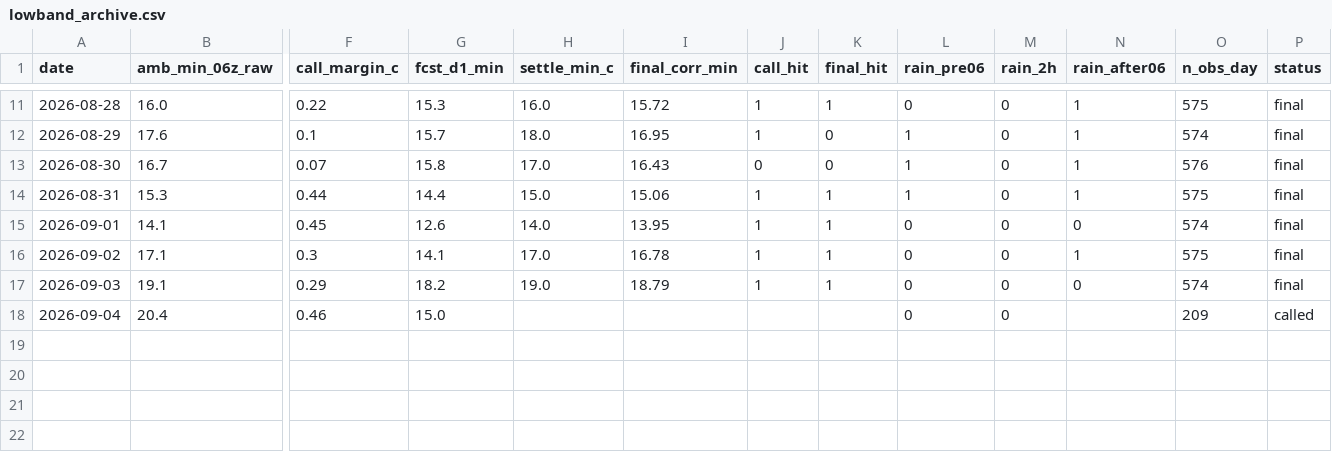
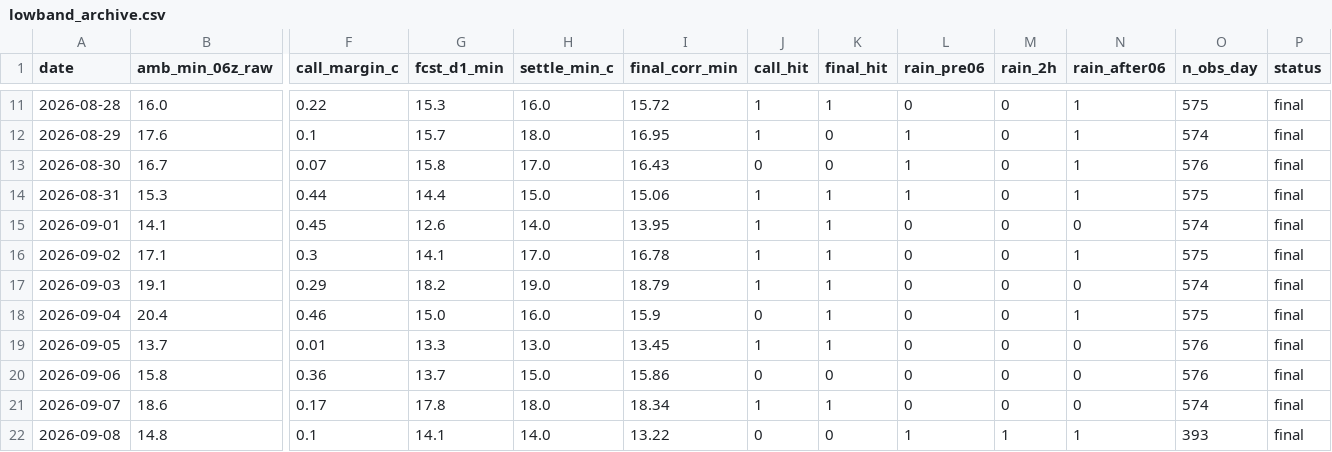
Before and after one commit to Shin00b1/london-weather-bot, a CSV file: data/live/lowband_archive.csv, drawn as a sheet; only a part is shown, gaps mark what is left out; rows hold the shown columns only; the diff names each change by its address in the sheet, - before the commit and + after, or states it on an @@ line.

```diff
--- a/data/live/lowband_archive.csv
+++ b/data/live/lowband_archive.csv
-H18 (settle_min_c): (empty)
+H18 (settle_min_c): 16.0
-I18 (final_corr_min): (empty)
+I18 (final_corr_min): 15.9
-J18 (call_hit): (empty)
+J18 (call_hit): 0
-K18 (final_hit): (empty)
+K18 (final_hit): 1
-N18 (rain_after06): (empty)
+N18 (rain_after06): 1
-O18 (n_obs_day): 209
+O18 (n_obs_day): 575
-P18 (status): called
+P18 (status): final
+row 19: 2026-09-05 | 13.7 | 0.01 | 13.3 | 13.0 | 13.45 | 1 | 1 | 0 | 0 | 0 | 576 | final
+row 20: 2026-09-06 | 15.8 | 0.36 | 13.7 | 15.0 | 15.86 | 0 | 0 | 0 | 0 | 0 | 576 | final
+row 21: 2026-09-07 | 18.6 | 0.17 | 17.8 | 18.0 | 18.34 | 1 | 1 | 0 | 0 | 0 | 574 | final
+row 22: 2026-09-08 | 14.8 | 0.1 | 14.1 | 14.0 | 13.22 | 0 | 0 | 1 | 1 | 1 | 393 | final
```
Also changed, not shown: data/forecasts/forecast_archive_d1.csv, data/observations/bot1_regime_daily.csv, 15 other files.
